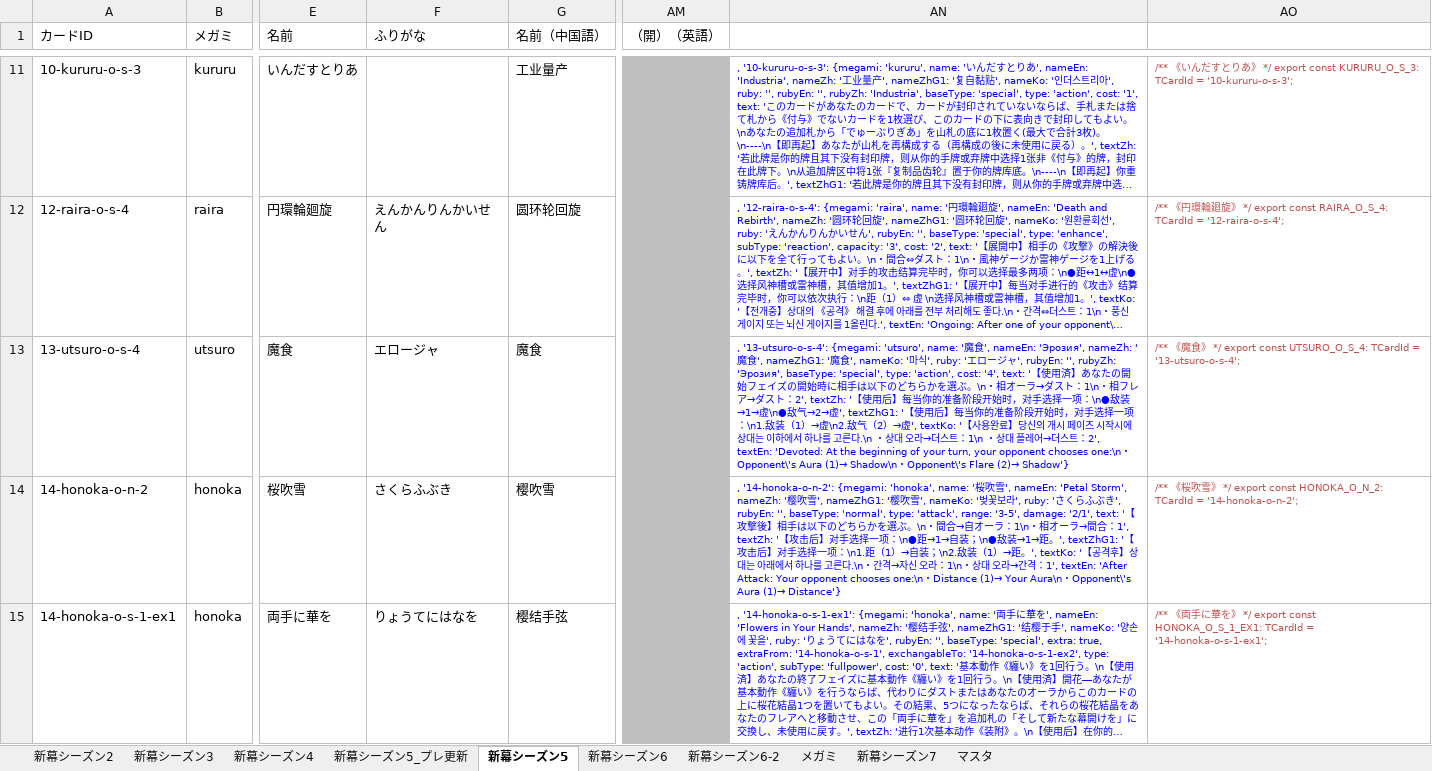
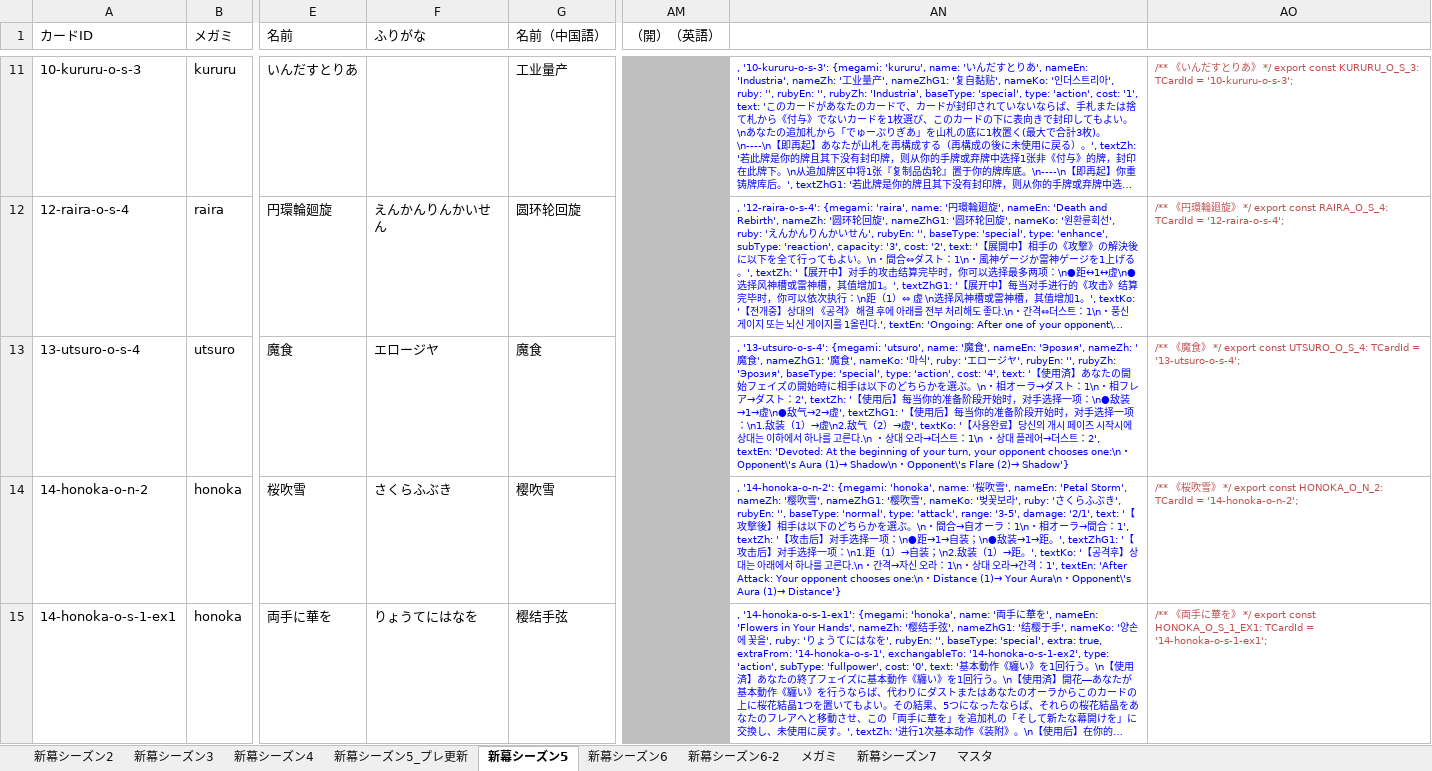
Before and after one commit to tetradice/furuyoni-data, an Excel workbook: sheet/cards.xlsx, sheet 新幕シーズン5, drawn as a sheet; only a part is shown, gaps mark what is left out; long unchanged cells end in …; values as stored, in another font and other column widths than the file's, no borders; the diff names each change by its address in the sheet, - before the commit and + after, or states it on an @@ line.

Commit message:
エロージャ→エロージヤに修正

```diff
--- a/sheet/cards.xlsx (sheet 新幕シーズン5)
+++ b/sheet/cards.xlsx (sheet 新幕シーズン5)
-F13 (ふりがな): エロージャ
+F13 (ふりがな): エロージヤ
-AN13: …エロージャ', rubyEn: '', rubyZh:…
+AN13: …エロージヤ', rubyEn: '', rubyZh:…
```
Also changed, not shown: sheet 新幕シーズン2, sheet 新幕シーズン4, sheet 新幕シーズン3, sheet 新幕シーズン5_プレ更新, 3 other files.
